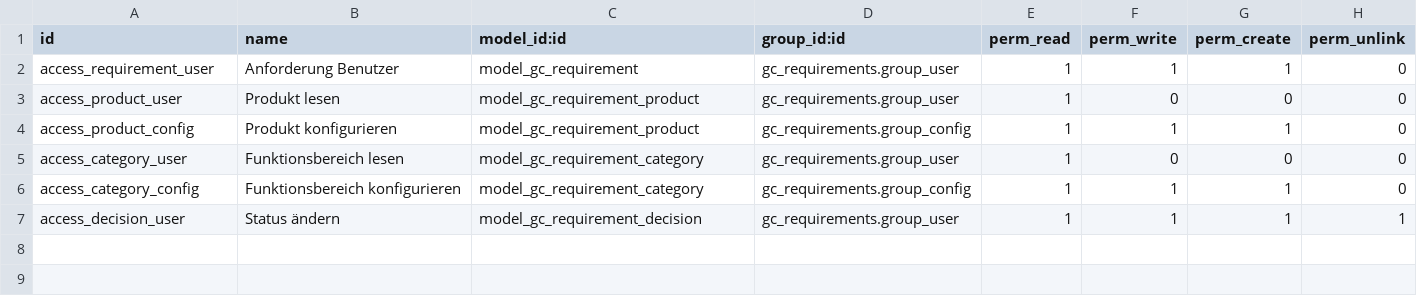
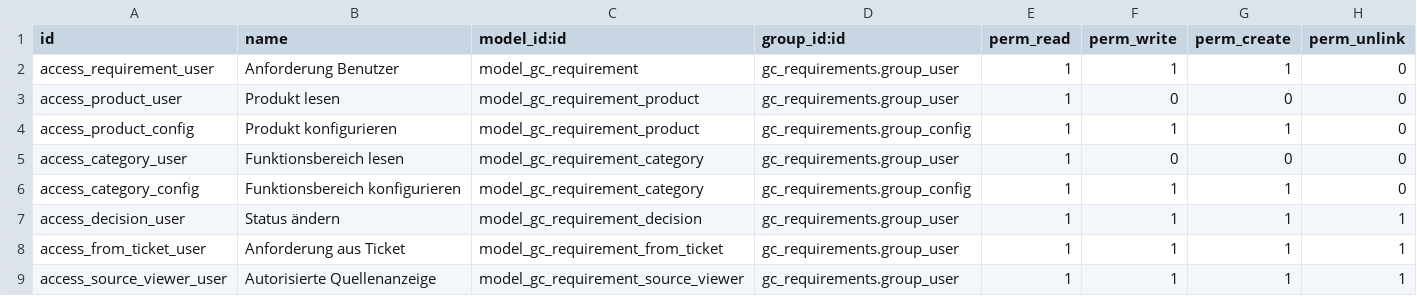
Before and after one commit to ChrHermes/odoo-anforderungsmanagement, a CSV file: addons/gc_requirements/security/ir.model.access.csv, drawn as a sheet; the diff names each change by its address in the sheet, - before the commit and + after, or states it on an @@ line.

Commit message:
feat(helpdesk): protect immutable sources with exact ticket access checks

```diff
--- a/addons/gc_requirements/security/ir.model.access.csv
+++ b/addons/gc_requirements/security/ir.model.access.csv
+row 8: access_from_ticket_user | Anforderung aus Ticket | model_gc_requirement_from_ticket | gc_requirements.group_user | 1 | 1 | 1 | 1
+row 9: access_source_viewer_user | Autorisierte Quellenanzeige | model_gc_requirement_source_viewer | gc_requirements.group_user | 1 | 1 | 1 | 1
```
Also changed, not shown: 20 other files.
